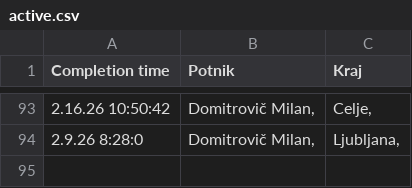
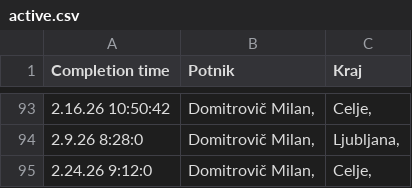
Before and after one commit to SRP-B/dat-za, a CSV file: active.csv, drawn as a sheet; only a part is shown, gaps mark what is left out.

Commit message:
Appv12

```diff
--- a/active.csv
+++ b/active.csv
@@ -94 +94,2 @@
 2.9.26 8:28:0;"Domitrovič Milan,";"Ljubljana,"
+2.24.26 9:12:0;"Domitrovič Milan,";"Celje,"
```
